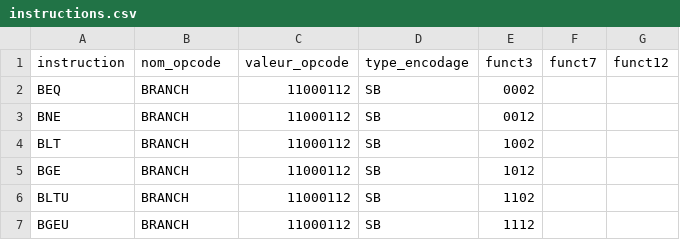
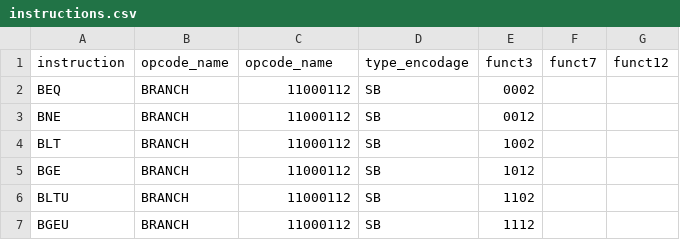
Before and after one commit to gwendal-margely/alexemu, a CSV file: res/instructions.csv, drawn as a sheet; only a part is shown.

Commit message:
changed headers

```diff
--- a/res/instructions.csv
+++ b/res/instructions.csv
@@ -1,2 +1,2 @@
-instruction,nom_opcode,valeur_opcode,type_encodage,funct3,funct7,funct12
+instruction,opcode_name,opcode_name,type_encodage,funct3,funct7,funct12
 BEQ,BRANCH,11000112,SB,0002
```
